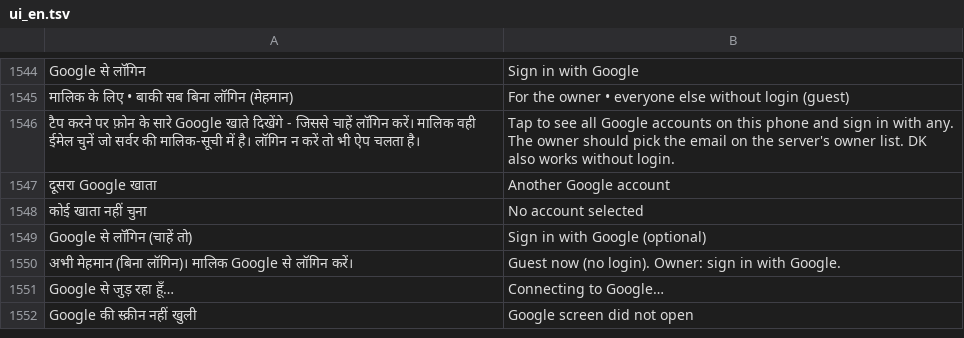
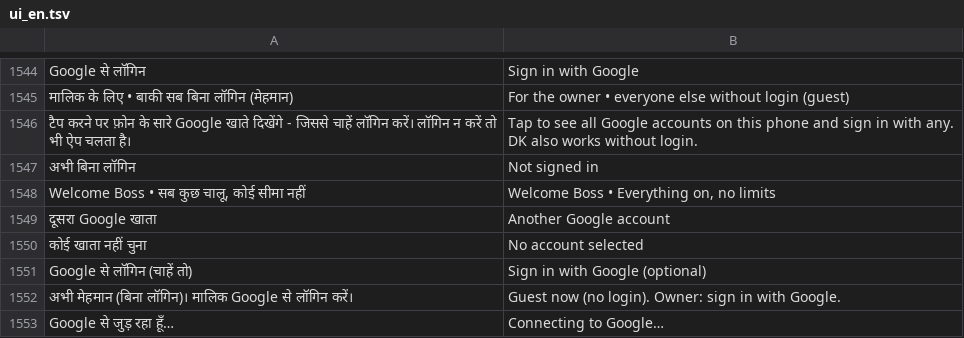
Before and after one commit to rolexdkscreation-max/DK2.0, a TSV file: app/src/main/assets/ui_en.tsv, drawn as a sheet; only a part is shown, gaps mark what is left out; the shorter side is filled out with more unchanged rows.

Commit message:
मालिक से लॉगिन = Welcome Boss; मालिक को 10 मिनट वाली बात नहीं; लॉगिन हिस्से में मालिक/जाँच वाली लिखावट नहीं
Co-authored-by: Perplexity <noreply@perplexity.ai>

```diff
--- a/app/src/main/assets/ui_en.tsv
+++ b/app/src/main/assets/ui_en.tsv
@@ -1545,3 +1545,5 @@ Google से लॉगिन	Sign in with Google
 मालिक के लिए • बाकी सब बिना लॉगिन (मेहमान)	For the owner • everyone else without login (guest)
-टैप करने पर फ़ोन के सारे Google खाते दिखेंगे - जिससे चाहें लॉगिन करें। मालिक वही ईमेल चुनें जो सर्वर की मालिक-सूची में है। लॉगिन न करें तो भी ऐप चलता है।	Tap to see all Google accounts on this phone and sign in with any. The owner should pick the email on the server's owner list. DK also works without login.
+टैप करने पर फ़ोन के सारे Google खाते दिखेंगे - जिससे चाहें लॉगिन करें। लॉगिन न करें तो भी ऐप चलता है।	Tap to see all Google accounts on this phone and sign in with any. DK also works without login.
+अभी बिना लॉगिन	Not signed in
+Welcome Boss • सब कुछ चालू, कोई सीमा नहीं	Welcome Boss • Everything on, no limits
 दूसरा Google खाता	Another Google account
```
Also changed, not shown: 6 other files.
